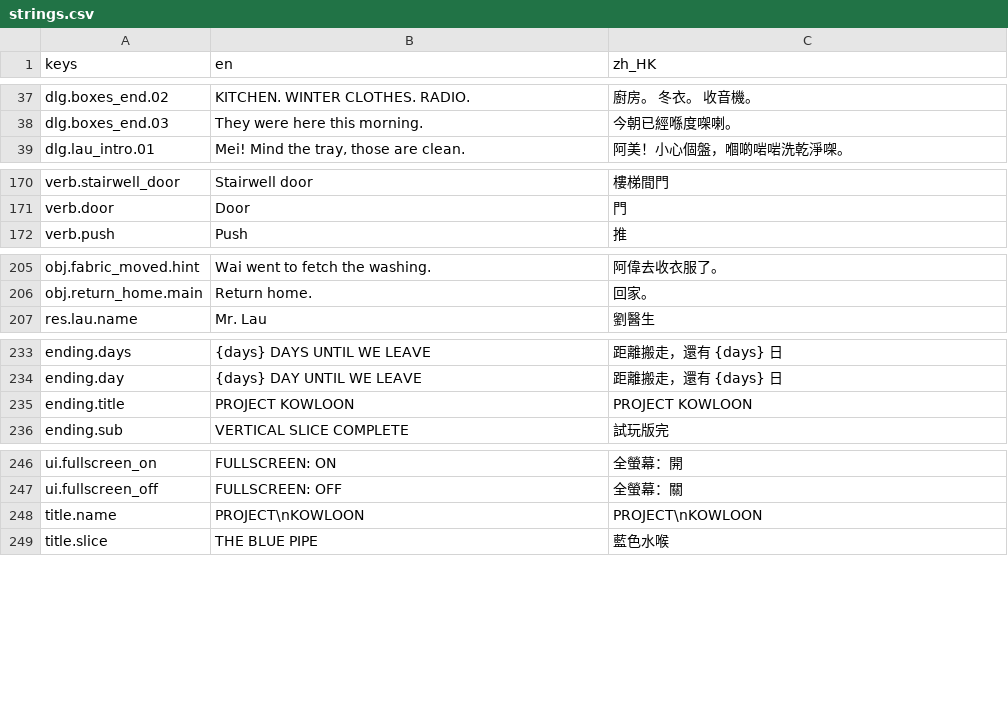
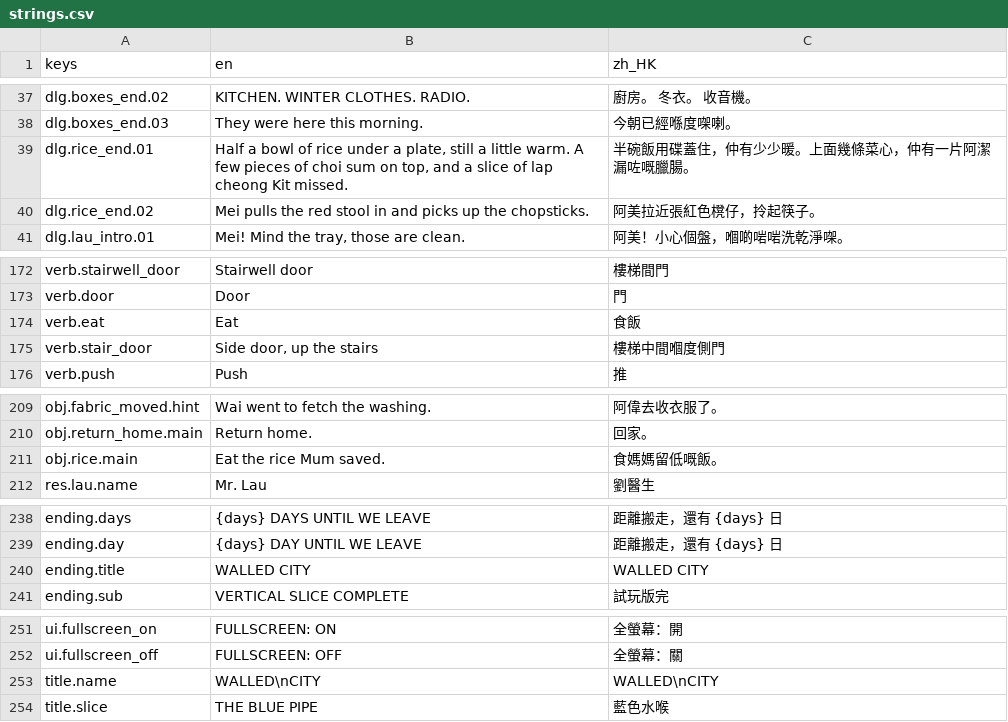
Before and after one commit to apysen/kowloon, a CSV file: data/i18n/strings.csv, drawn as a sheet; only a part is shown, gaps mark what is left out; the diff covers the shown part only.

```diff
--- a/data/i18n/strings.csv
+++ b/data/i18n/strings.csv
@@ -38,2 +38,4 @@ dlg.boxes_end.02,KITCHEN.  WINTER CLOTHES.  RADIO.,廚房。　冬衣。　收
 dlg.boxes_end.03,They were here this morning.,今朝已經喺度㗎喇。
+dlg.rice_end.01,"Half a bowl of rice under a plate, still a little warm. A few pieces of choi sum on top, and a slice of lap cheong Kit missed.",半碗飯用碟蓋住，仲有少少暖。上面幾條菜心，仲有一片阿潔漏咗嘅臘腸。
+dlg.rice_end.02,Mei pulls the red stool in and picks up the chopsticks.,阿美拉近張紅色櫈仔，拎起筷子。
 dlg.lau_intro.01,"Mei! Mind the tray, those are clean.",阿美！小心個盤，嗰啲啱啱洗乾淨㗎。
@@ -171,2 +173,4 @@ verb.stairwell_door,Stairwell door,樓梯間門
 verb.door,Door,門
+verb.eat,Eat,食飯
+verb.stair_door,"Side door, up the stairs",樓梯中間嗰度側門
 verb.push,Push,推
@@ -206,2 +210,3 @@ obj.fabric_moved.hint,Wai went to fetch the washing.,阿偉去收衣服了。
 obj.return_home.main,Return home.,回家。
+obj.rice.main,Eat the rice Mum saved.,食媽媽留低嘅飯。
 res.lau.name,Mr. Lau,劉醫生
@@ -234,3 +239,3 @@ ending.days,{days} DAYS UNTIL WE LEAVE,距離搬走，還有 {days} 日
 ending.day,{days} DAY UNTIL WE LEAVE,距離搬走，還有 {days} 日
-ending.title,PROJECT KOWLOON,PROJECT KOWLOON
+ending.title,WALLED CITY,WALLED CITY
 ending.sub,VERTICAL SLICE COMPLETE,試玩版完
@@ -247,3 +252,3 @@ ui.fullscreen_on,FULLSCREEN: ON,全螢幕：開
 ui.fullscreen_off,FULLSCREEN: OFF,全螢幕：關
-title.name,PROJECT\nKOWLOON,PROJECT\nKOWLOON
+title.name,WALLED\nCITY,WALLED\nCITY
 title.slice,THE BLUE PIPE,藍色水喉
```
Also changed, not shown: 6 edited cells elsewhere in this file, 22 other files.
